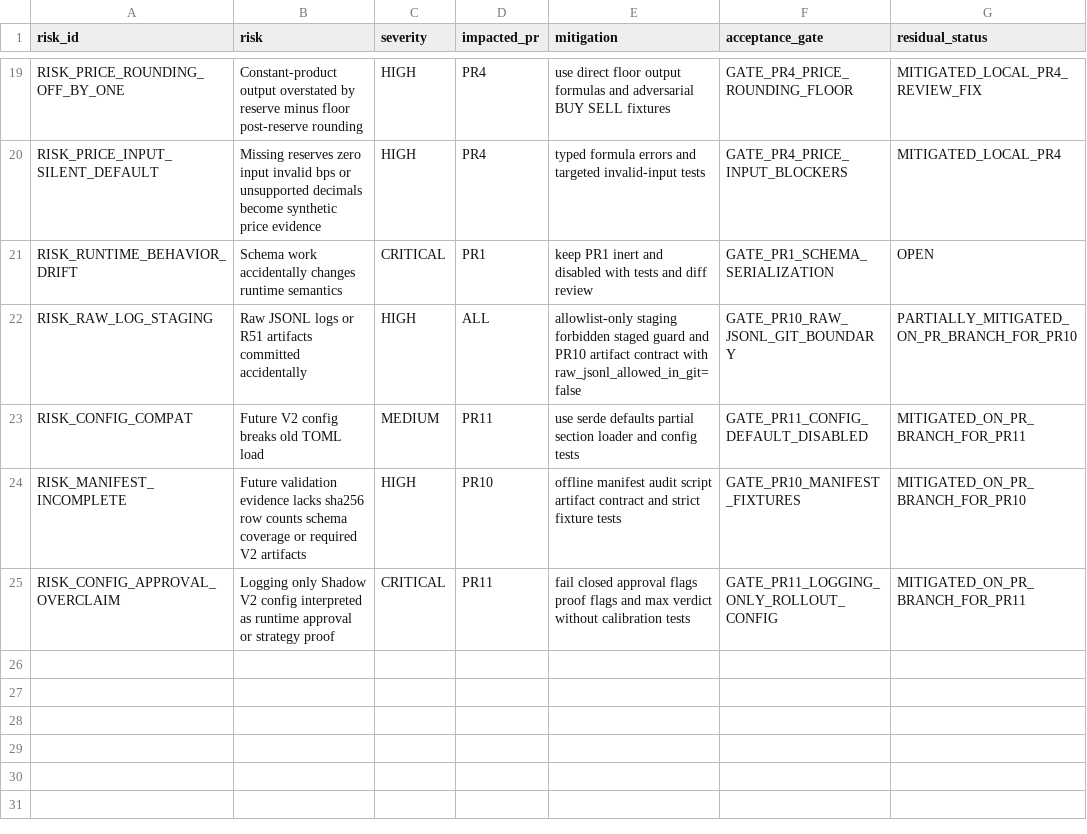
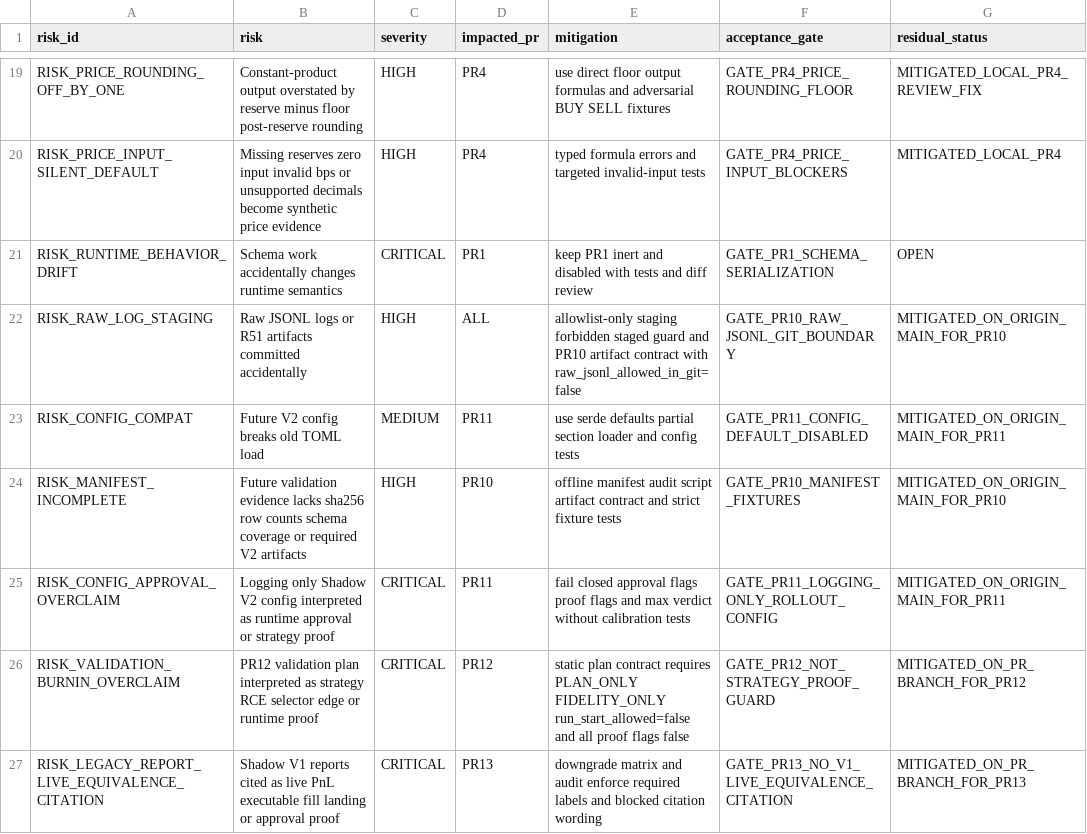
Before and after one commit to smahacfel/Gho, a CSV file: reports/selector/shadow_v2_risk_register.csv, drawn as a sheet; only a part is shown, gaps mark what is left out.

```diff
--- a/reports/selector/shadow_v2_risk_register.csv
+++ b/reports/selector/shadow_v2_risk_register.csv
@@ -21,5 +21,7 @@ RISK_PRICE_INPUT_SILENT_DEFAULT,Missing reserves zero input invalid bps or unsup
 RISK_RUNTIME_BEHAVIOR_DRIFT,Schema work accidentally changes runtime semantics,CRITICAL,PR1,keep PR1 inert and disabled with tests and diff review,GATE_PR1_SCHEMA_SERIALIZATION,OPEN
-RISK_RAW_LOG_STAGING,Raw JSONL logs or R51 artifacts committed accidentally,HIGH,ALL,allowlist-only staging forbidden staged guard and PR10 artifact contract with raw_jsonl_allowed_in_git=false,GATE_PR10_RAW_JSONL_GIT_BOUNDARY,PARTIALLY_MITIGATED_ON_PR_BRANCH_FOR_PR10
-RISK_CONFIG_COMPAT,Future V2 config breaks old TOML load,MEDIUM,PR11,use serde defaults partial section loader and config tests,GATE_PR11_CONFIG_DEFAULT_DISABLED,MITIGATED_ON_PR_BRANCH_FOR_PR11
-RISK_MANIFEST_INCOMPLETE,Future validation evidence lacks sha256 row counts schema coverage or required V2 artifacts,HIGH,PR10,offline manifest audit script artifact contract and strict fixture tests,GATE_PR10_MANIFEST_FIXTURES,MITIGATED_ON_PR_BRANCH_FOR_PR10
-RISK_CONFIG_APPROVAL_OVERCLAIM,Logging only Shadow V2 config interpreted as runtime approval or strategy proof,CRITICAL,PR11,fail closed approval flags proof flags and max verdict without calibration tests,GATE_PR11_LOGGING_ONLY_ROLLOUT_CONFIG,MITIGATED_ON_PR_BRANCH_FOR_PR11
+RISK_RAW_LOG_STAGING,Raw JSONL logs or R51 artifacts committed accidentally,HIGH,ALL,allowlist-only staging forbidden staged guard and PR10 artifact contract with raw_jsonl_allowed_in_git=false,GATE_PR10_RAW_JSONL_GIT_BOUNDARY,MITIGATED_ON_ORIGIN_MAIN_FOR_PR10
+RISK_CONFIG_COMPAT,Future V2 config breaks old TOML load,MEDIUM,PR11,use serde defaults partial section loader and config tests,GATE_PR11_CONFIG_DEFAULT_DISABLED,MITIGATED_ON_ORIGIN_MAIN_FOR_PR11
+RISK_MANIFEST_INCOMPLETE,Future validation evidence lacks sha256 row counts schema coverage or required V2 artifacts,HIGH,PR10,offline manifest audit script artifact contract and strict fixture tests,GATE_PR10_MANIFEST_FIXTURES,MITIGATED_ON_ORIGIN_MAIN_FOR_PR10
+RISK_CONFIG_APPROVAL_OVERCLAIM,Logging only Shadow V2 config interpreted as runtime approval or strategy proof,CRITICAL,PR11,fail closed approval flags proof flags and max verdict without calibration tests,GATE_PR11_LOGGING_ONLY_ROLLOUT_CONFIG,MITIGATED_ON_ORIGIN_MAIN_FOR_PR11
+RISK_VALIDATION_BURNIN_OVERCLAIM,PR12 validation plan interpreted as strategy RCE selector edge or runtime proof,CRITICAL,PR12,static plan contract requires PLAN_ONLY FIDELITY_ONLY run_start_allowed=false and all proof flags false,GATE_PR12_NOT_STRATEGY_PROOF_GUARD,MITIGATED_ON_PR_BRANCH_FOR_PR12
+RISK_LEGACY_REPORT_LIVE_EQUIVALENCE_CITATION,Shadow V1 reports cited as live PnL executable fill landing or approval proof,CRITICAL,PR13,downgrade matrix and audit enforce required labels and blocked citation wording,GATE_PR13_NO_V1_LIVE_EQUIVALENCE_CITATION,MITIGATED_ON_PR_BRANCH_FOR_PR13
```
Also changed, not shown: reports/selector/shadow_v2_acceptance_gates.csv, reports/selector/shadow_v2_remediation_workbreakdown.csv, 10 other files.
